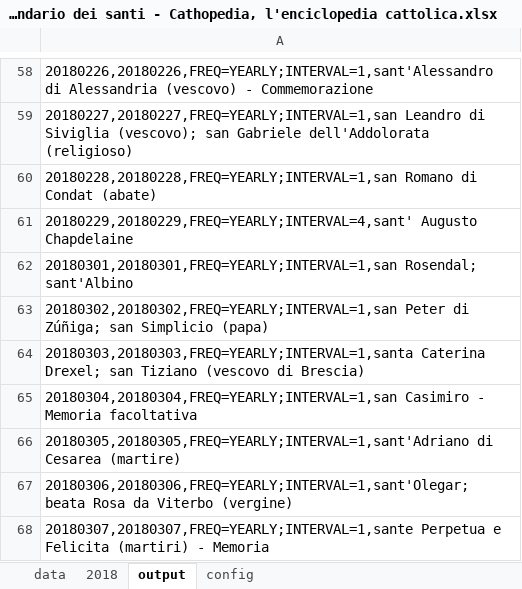
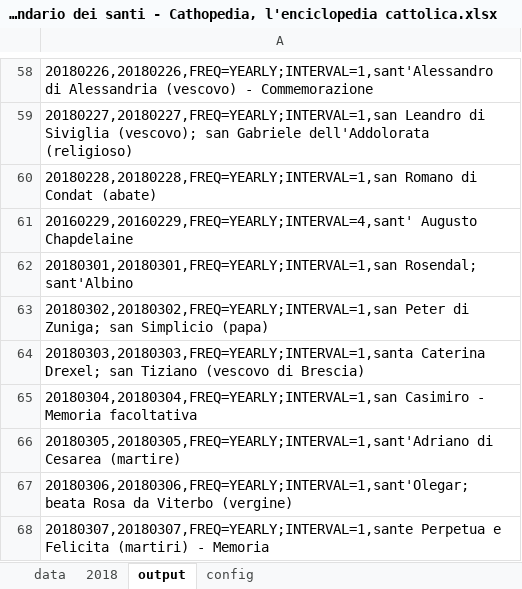
Before and after one commit to frankdoom/Powershell-Convert-CSV-to-ICS, an Excel workbook: Calendario dei santi - Cathopedia, l'enciclopedia cattolica.xlsx, sheet output, drawn as a sheet; only a part is shown, gaps mark what is left out; values as stored, in another font and other column widths than the file's, no borders; the diff names each change by its address in the sheet, - before the commit and + after, or states it on an @@ line.

```diff
--- a/Calendario dei santi - Cathopedia, l'enciclopedia cattolica.xlsx (sheet output)
+++ b/Calendario dei santi - Cathopedia, l'enciclopedia cattolica.xlsx (sheet output)
-A61: 20180229,20180229,FREQ=YEARLY;INTERVAL=4,sant' Augusto Chapdelaine
+A61: 20160229,20160229,FREQ=YEARLY;INTERVAL=4,sant' Augusto Chapdelaine
-A63: …Peter di Zúñiga; san Simplicio…
+A63: …Peter di Zuniga; san Simplicio…
```
Also changed, not shown: sheet 2018, 1 other file.
